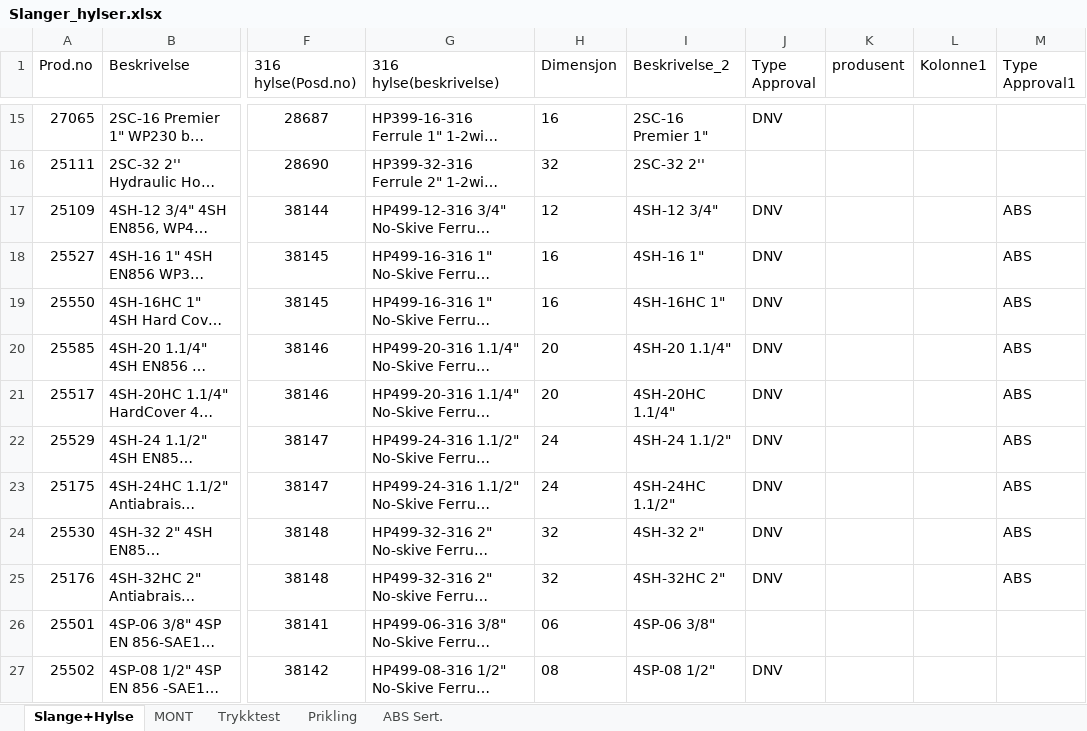
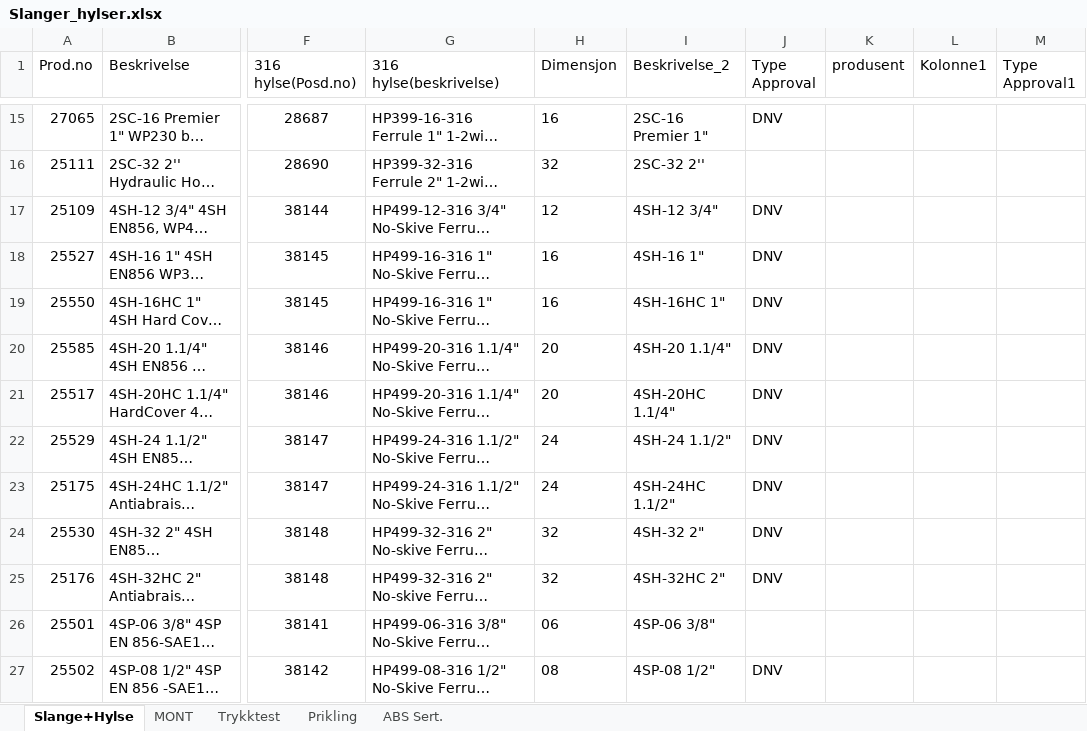
Before and after one commit to krafen/slangeprogram_v3, an Excel workbook: Slanger_hylser.xlsx, sheet Slange+Hylse, drawn as a sheet; only a part is shown, gaps mark what is left out; long unchanged cells end in …; values as stored, in another font and other column widths than the file's, no borders; table styles not drawn; the diff names each change by its address in the sheet, - before the commit and + after, or states it on an @@ line.

Commit message:
Add files via upload

```diff
--- a/Slanger_hylser.xlsx (sheet Slange+Hylse)
+++ b/Slanger_hylser.xlsx (sheet Slange+Hylse)
-M17:M25 (Type Approval1): ABS
+M17:M25 (Type Approval1): (empty)
```
